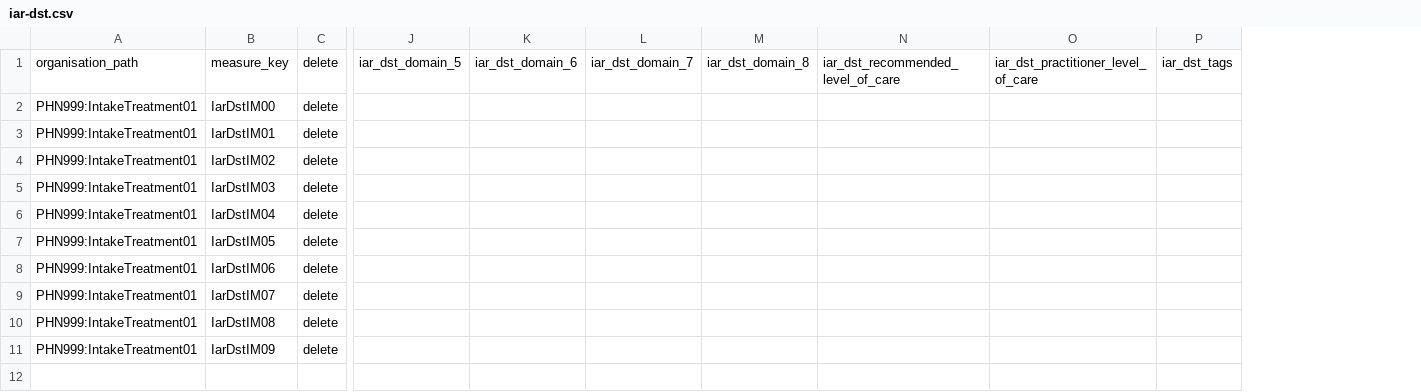
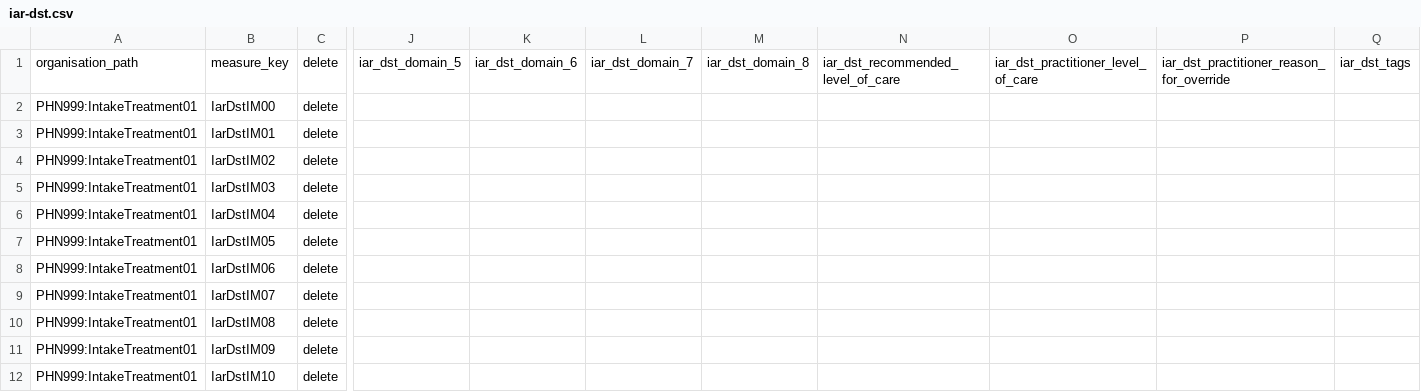
Before and after one commit to logicly-au/pmhc-mds-spec, a CSV file: doc/_static/example-files/combined-delete/iar-dst.csv, drawn as a sheet; only a part is shown, gaps mark what is left out; rows hold the shown columns only; the diff names each change by its address in the sheet, - before the commit and + after, or states it on an @@ line.

```diff
--- a/doc/_static/example-files/combined-delete/iar-dst.csv
+++ b/doc/_static/example-files/combined-delete/iar-dst.csv
+column P, row 1: iar_dst_practitioner_reason_for_override
+row 12: PHN999:IntakeTreatment01 | IarDstIM10 | delete
```
Also changed, not shown: doc/_static/example-files/treatment/clients.csv, doc/_static/example-files/treatment/collection-occasions.csv, 34 other files.
